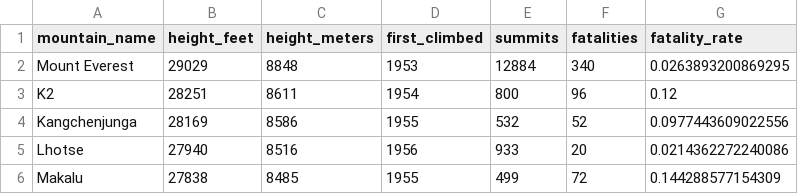
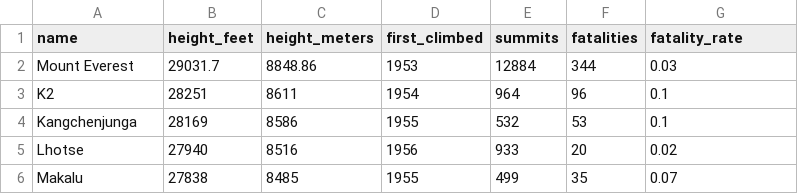
Before and after one commit to jsywright-cell/BIS15L_W26_jrwright, a CSV file: lab3/mountains_data.csv, drawn as a sheet.

```diff
--- a/lab3/mountains_data.csv
+++ b/lab3/mountains_data.csv
@@ -1,6 +1,6 @@
-"mountain_name","height_feet","height_meters","first_climbed","summits","fatalities","fatality_rate"
-"Mount Everest",29029,8848,1953,12884,340,0.0263893200869295
-"K2",28251,8611,1954,800,96,0.12
-"Kangchenjunga",28169,8586,1955,532,52,0.0977443609022556
-"Lhotse",27940,8516,1956,933,20,0.0214362272240086
-"Makalu",27838,8485,1955,499,72,0.144288577154309
+name,height_feet,height_meters,first_climbed,summits,fatalities,fatality_rate
+Mount Everest,29031.7,8848.86,1953,12884,344,0.03
+K2,28251,8611,1954,964,96,0.1
+Kangchenjunga,28169,8586,1955,532,53,0.1
+Lhotse,27940,8516,1956,933,20,0.02
+Makalu,27838,8485,1955,499,35,0.07
```
Also changed, not shown: 2 other files.
